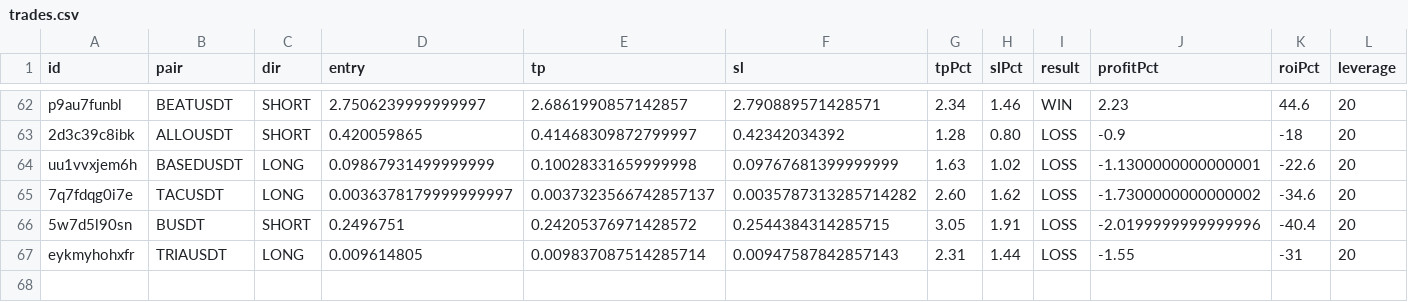
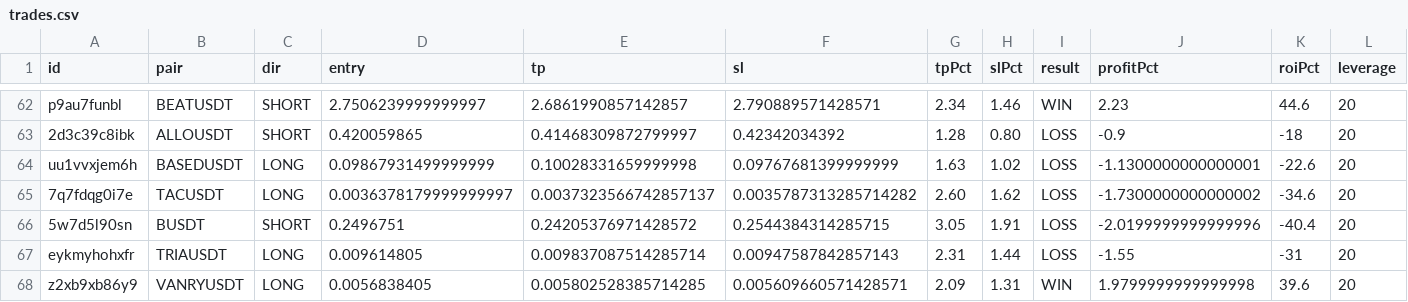
Before and after one commit to kangscalpingv3/kangscalping, a CSV file: trades.csv, drawn as a sheet; only a part is shown, gaps mark what is left out; rows hold the shown columns only; the diff names each change by its address in the sheet, - before the commit and + after, or states it on an @@ line.

Commit message:
📝 Trade closed: VANRYUSDT WIN

```diff
--- a/trades.csv
+++ b/trades.csv
+row 68: z2xb9xb86y9 | VANRYUSDT | LONG | 0.0056838405 | 0.005802528385714285 | 0.005609660571428571 | 2.09 | 1.31 | WIN | 1.9799999999999998 | 39.6 | 20
```
